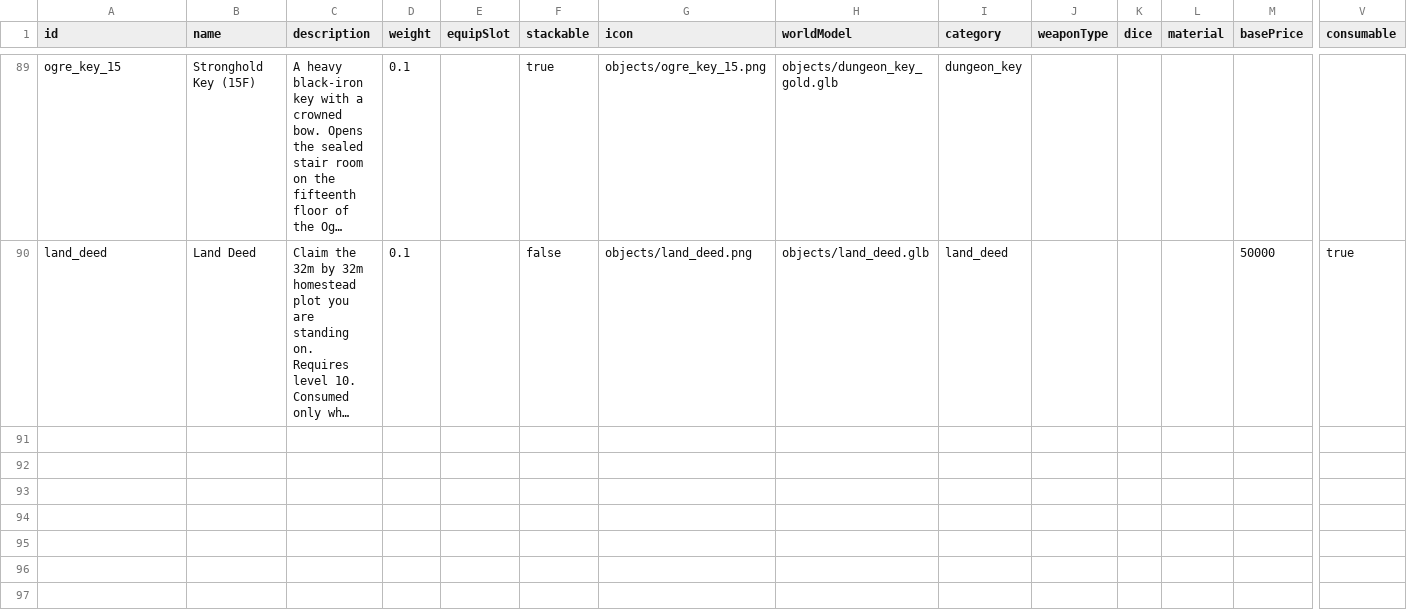
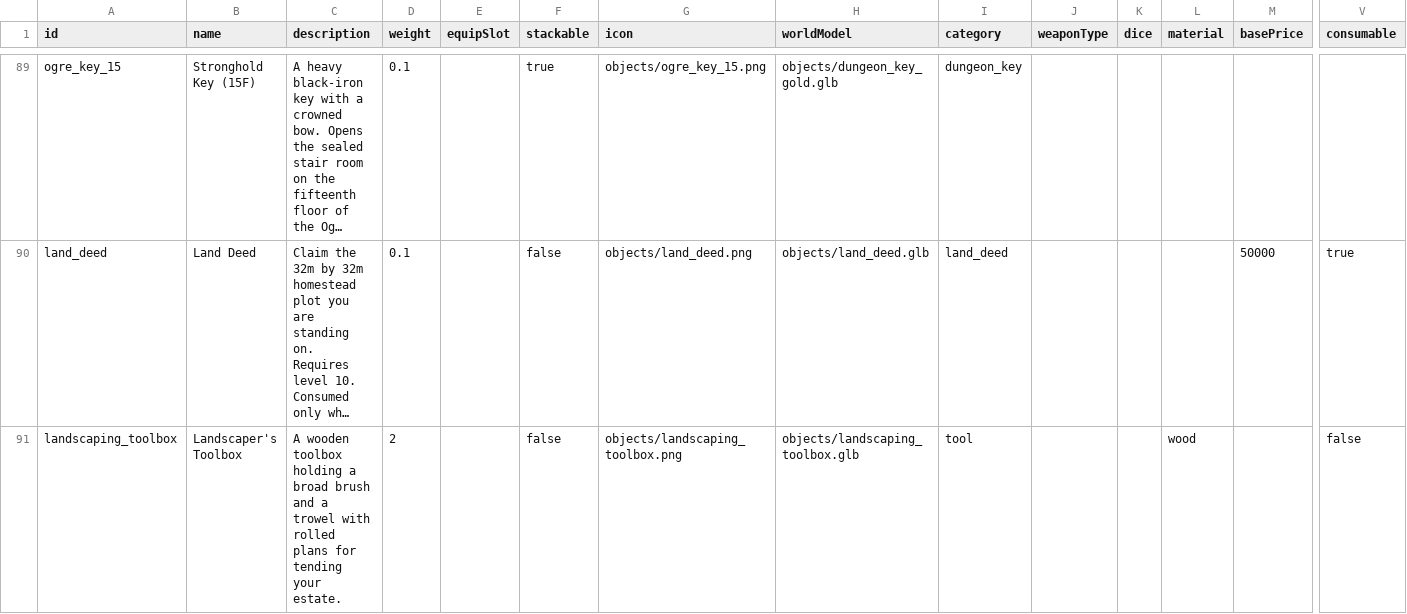
Before and after one commit to Julian-adv/OnlineRPG, a CSV file: data-src/items.csv, drawn as a sheet; only a part is shown, gaps mark what is left out; long unchanged cells end in …; rows hold the shown columns only; the diff names each change by its address in the sheet, - before the commit and + after, or states it on an @@ line.

Commit message:
Add estate landscaping design and toolbox assets

```diff
--- a/data-src/items.csv
+++ b/data-src/items.csv
+row 91: landscaping_toolbox | Landscaper's Toolbox | A wooden toolbox holding a broad brush and a trowel with rolled plans for tending your estate. | 2 |  | false | objects/landscaping_toolbox.png | objects/landscaping_toolbox.glb | tool |  |  | wood |  | false
```
Also changed, not shown: 7 other files.
